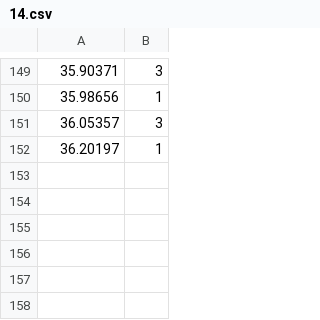
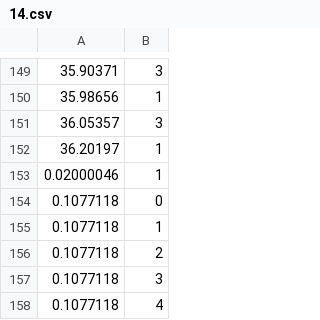
Before and after one commit to tf-f/RhythmGameMoc_Ver0, a CSV file: Assets/Resources/CSV/14.csv, drawn as a sheet; only a part is shown, gaps mark what is left out; the diff names each change by its address in the sheet, - before the commit and + after, or states it on an @@ line.

Commit message:
del

```diff
--- a/Assets/Resources/CSV/14.csv
+++ b/Assets/Resources/CSV/14.csv
+row 153: 0.02000046 | 1
+row 154: 0.1077118 | 0
+row 155: 0.1077118 | 1
+row 156: 0.1077118 | 2
+row 157: 0.1077118 | 3
+row 158: 0.1077118 | 4
```
